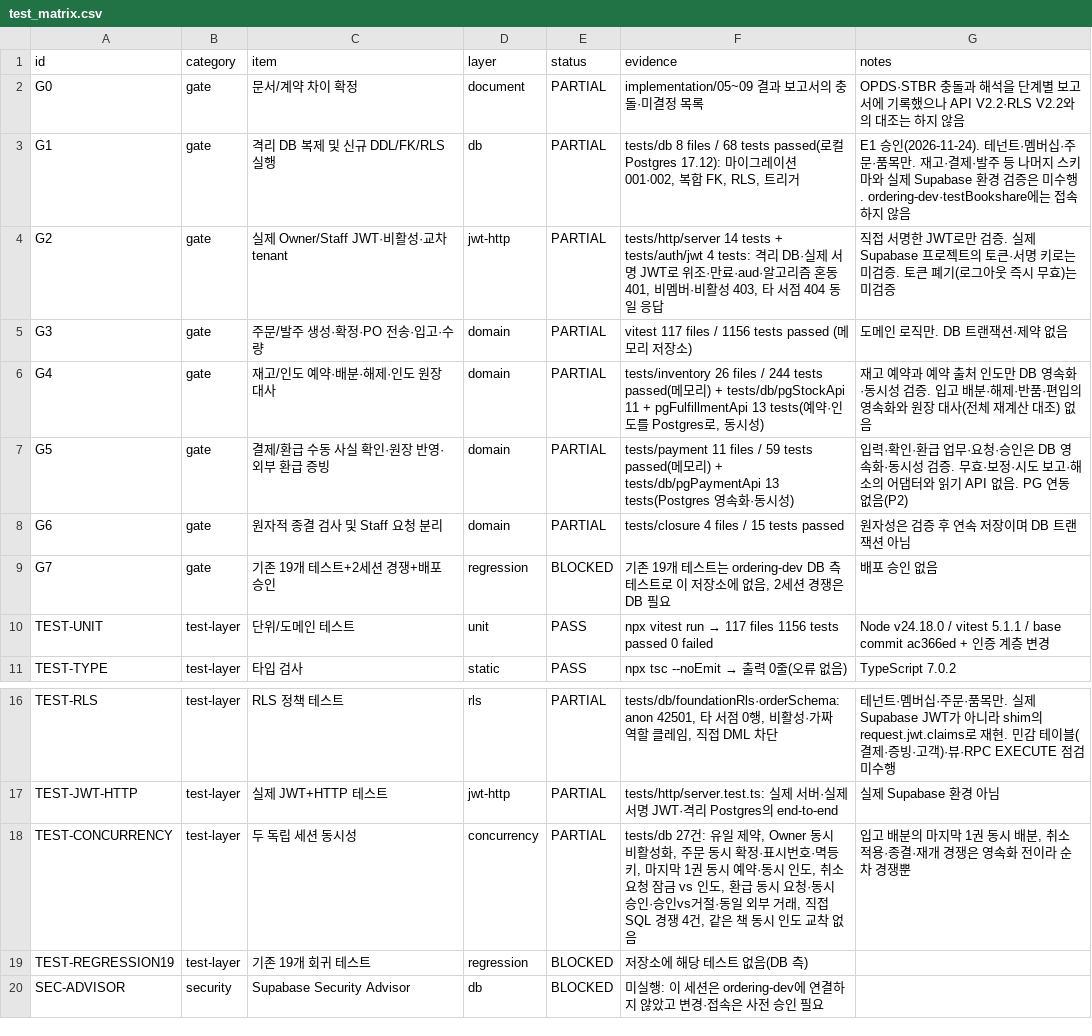
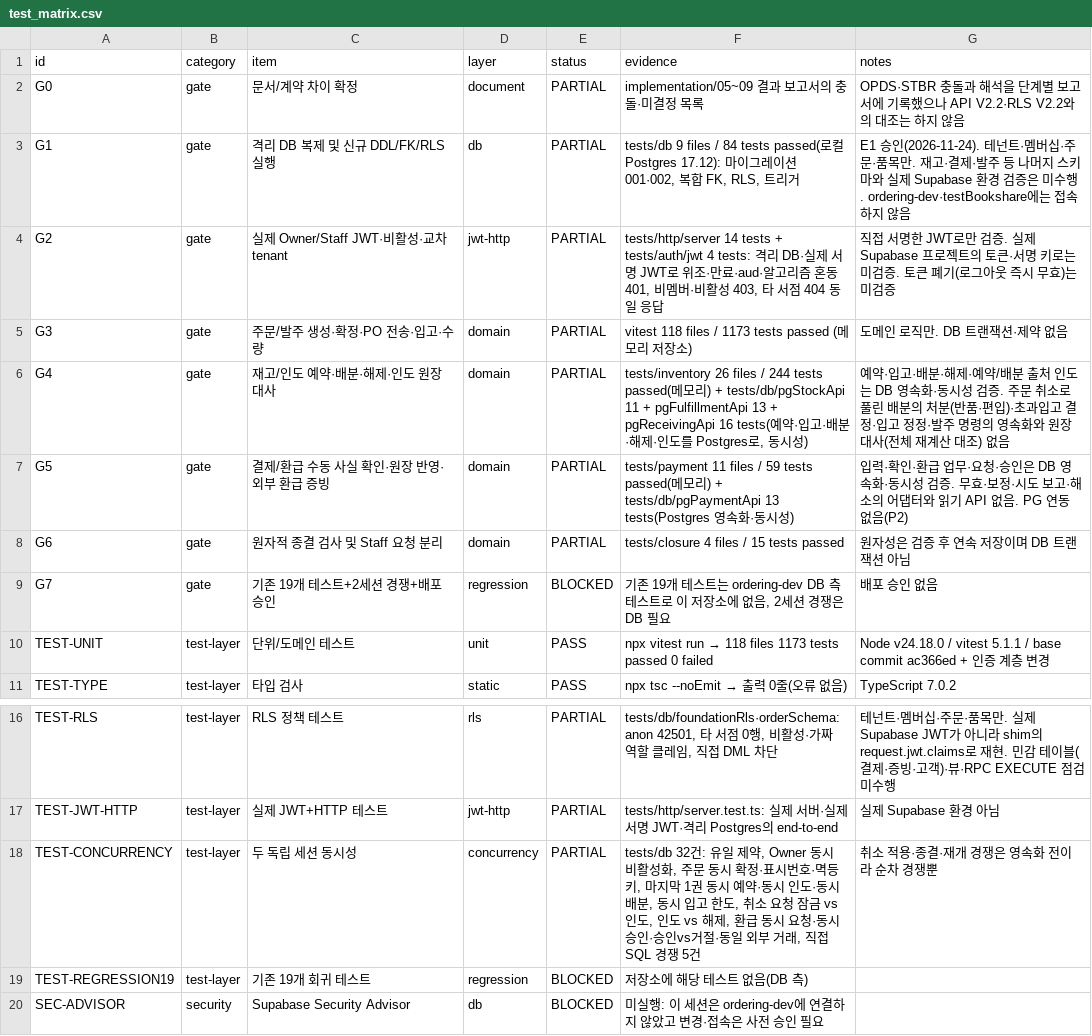
Before and after one commit to espa98/IndieBook-Ordering, a CSV file: testing/test_matrix.csv, drawn as a sheet; only a part is shown, gaps mark what is left out.

```diff
--- a/testing/test_matrix.csv
+++ b/testing/test_matrix.csv
@@ -2,6 +2,6 @@ id,category,item,layer,status,evidence,notes
 G0,gate,문서/계약 차이 확정,document,PARTIAL,implementation/05~09 결과 보고서의 충돌·미결정 목록,OPDS·STBR 충돌과 해석을 단계별 보고서에 기록했으나 API V2.2·RLS V2.2와의 대조는 하지 않음
-G1,gate,격리 DB 복제 및 신규 DDL/FK/RLS 실행,db,PARTIAL,"tests/db 8 files / 68 tests passed(로컬 Postgres 17.12): 마이그레이션 001·002, 복합 FK, RLS, 트리거",E1 승인(2026-11-24). 테넌트·멤버십·주문·품목만. 재고·결제·발주 등 나머지 스키마와 실제 Supabase 환경 검증은 미수행. ordering-dev·testBookshare에는 접속하지 않음
+G1,gate,격리 DB 복제 및 신규 DDL/FK/RLS 실행,db,PARTIAL,"tests/db 9 files / 84 tests passed(로컬 Postgres 17.12): 마이그레이션 001·002, 복합 FK, RLS, 트리거",E1 승인(2026-11-24). 테넌트·멤버십·주문·품목만. 재고·결제·발주 등 나머지 스키마와 실제 Supabase 환경 검증은 미수행. ordering-dev·testBookshare에는 접속하지 않음
 G2,gate,실제 Owner/Staff JWT·비활성·교차 tenant,jwt-http,PARTIAL,"tests/http/server 14 tests + tests/auth/jwt 4 tests: 격리 DB·실제 서명 JWT로 위조·만료·aud·알고리즘 혼동 401, 비멤버·비활성 403, 타 서점 404 동일 응답",직접 서명한 JWT로만 검증. 실제 Supabase 프로젝트의 토큰·서명 키로는 미검증. 토큰 폐기(로그아웃 즉시 무효)는 미검증
-G3,gate,주문/발주 생성·확정·PO 전송·입고·수량,domain,PARTIAL,vitest 117 files / 1156 tests passed (메모리 저장소),도메인 로직만. DB 트랜잭션·제약 없음
-G4,gate,재고/인도 예약·배분·해제·인도 원장 대사,domain,PARTIAL,"tests/inventory 26 files / 244 tests passed(메모리) + tests/db/pgStockApi 11 + pgFulfillmentApi 13 tests(예약·인도를 Postgres로, 동시성)",재고 예약과 예약 출처 인도만 DB 영속화·동시성 검증. 입고 배분·해제·반품·편입의 영속화와 원장 대사(전체 재계산 대조) 없음
+G3,gate,주문/발주 생성·확정·PO 전송·입고·수량,domain,PARTIAL,vitest 118 files / 1173 tests passed (메모리 저장소),도메인 로직만. DB 트랜잭션·제약 없음
+G4,gate,재고/인도 예약·배분·해제·인도 원장 대사,domain,PARTIAL,"tests/inventory 26 files / 244 tests passed(메모리) + tests/db/pgStockApi 11 + pgFulfillmentApi 13 + pgReceivingApi 16 tests(예약·입고·배분·해제·인도를 Postgres로, 동시성)",예약·입고·배분·해제·예약/배분 출처 인도는 DB 영속화·동시성 검증. 주문 취소로 풀린 배분의 처분(반품·편입)·초과입고 결정·입고 정정·발주 명령의 영속화와 원장 대사(전체 재계산 대조) 없음
 G5,gate,결제/환급 수동 사실 확인·원장 반영·외부 환급 증빙,domain,PARTIAL,tests/payment 11 files / 59 tests passed(메모리) + tests/db/pgPaymentApi 13 tests(Postgres 영속화·동시성),입력·확인·환급 업무·요청·승인은 DB 영속화·동시성 검증. 무효·보정·시도 보고·해소의 어댑터와 읽기 API 없음. PG 연동 없음(P2)
@@ -9,3 +9,3 @@ G6,gate,원자적 종결 검사 및 Staff 요청 분리,domain,PARTIAL,tests/clo
 G7,gate,기존 19개 테스트+2세션 경쟁+배포 승인,regression,BLOCKED,"기존 19개 테스트는 ordering-dev DB 측 테스트로 이 저장소에 없음, 2세션 경쟁은 DB 필요",배포 승인 없음
-TEST-UNIT,test-layer,단위/도메인 테스트,unit,PASS,npx vitest run → 117 files 1156 tests passed 0 failed,Node v24.18.0 / vitest 5.1.1 / base commit ac366ed + 인증 계층 변경
+TEST-UNIT,test-layer,단위/도메인 테스트,unit,PASS,npx vitest run → 118 files 1173 tests passed 0 failed,Node v24.18.0 / vitest 5.1.1 / base commit ac366ed + 인증 계층 변경
 TEST-TYPE,test-layer,타입 검사,static,PASS,npx tsc --noEmit → 출력 0줄(오류 없음),TypeScript 7.0.2
@@ -17,3 +17,3 @@ TEST-RLS,test-layer,RLS 정책 테스트,rls,PARTIAL,"tests/db/foundationRls·or
 TEST-JWT-HTTP,test-layer,실제 JWT+HTTP 테스트,jwt-http,PARTIAL,tests/http/server.test.ts: 실제 서버·실제 서명 JWT·격리 Postgres의 end-to-end,실제 Supabase 환경 아님
-TEST-CONCURRENCY,test-layer,두 독립 세션 동시성,concurrency,PARTIAL,"tests/db 27건: 유일 제약, Owner 동시 비활성화, 주문 동시 확정·표시번호·멱등 키, 마지막 1권 동시 예약·동시 인도, 취소 요청 잠금 vs 인도, 환급 동시 요청·동시 승인·승인vs거절·동일 외부 거래, 직접 SQL 경쟁 4건, 같은 책 동시 인도 교착 없음","입고 배분의 마지막 1권 동시 배분, 취소 적용·종결·재개 경쟁은 영속화 전이라 순차 경쟁뿐"
+TEST-CONCURRENCY,test-layer,두 독립 세션 동시성,concurrency,PARTIAL,"tests/db 32건: 유일 제약, Owner 동시 비활성화, 주문 동시 확정·표시번호·멱등 키, 마지막 1권 동시 예약·동시 인도·동시 배분, 동시 입고 한도, 취소 요청 잠금 vs 인도, 인도 vs 해제, 환급 동시 요청·동시 승인·승인vs거절·동일 외부 거래, 직접 SQL 경쟁 5건",취소 적용·종결·재개 경쟁은 영속화 전이라 순차 경쟁뿐
 TEST-REGRESSION19,test-layer,기존 19개 회귀 테스트,regression,BLOCKED,저장소에 해당 테스트 없음(DB 측),
```
Also changed, not shown: 9 other files.
